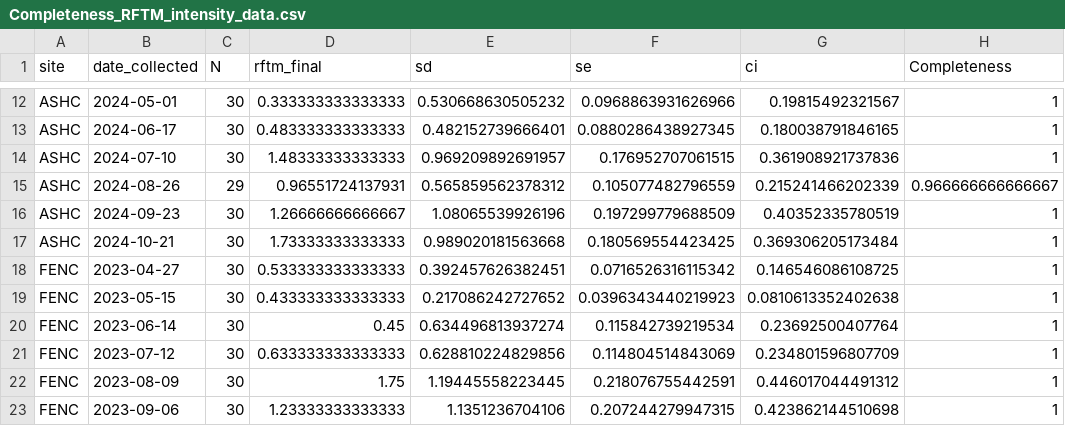
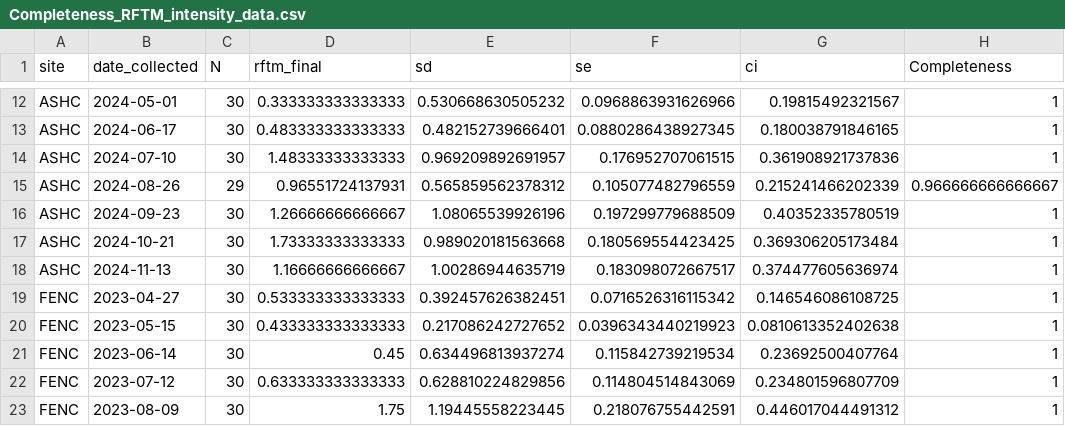
Before and after one commit to NEFSC/EAD-ASEB_EPA_LISS_Disease_Surveillance, a CSV file: Lab_Data_RFTM/output/Completeness_RFTM_intensity_data.csv, drawn as a sheet; only a part is shown, gaps mark what is left out; the shorter side is filled out with more unchanged rows.

```diff
--- a/Lab_Data_RFTM/output/Completeness_RFTM_intensity_data.csv
+++ b/Lab_Data_RFTM/output/Completeness_RFTM_intensity_data.csv
@@ -17,2 +17,3 @@
 "ASHC",2024-10-21,30,1.73333333333333,0.989020181563668,0.180569554423425,0.369306205173484,1
+"ASHC",2024-11-13,30,1.16666666666667,1.00286944635719,0.183098072667517,0.374477605636974,1
 "FENC",2023-04-27,30,0.533333333333333,0.392457626382451,0.0716526316115342,0.146546086108725,1
```
Also changed, not shown: Master_files/RFTM_all_data.csv, 1 other file.
